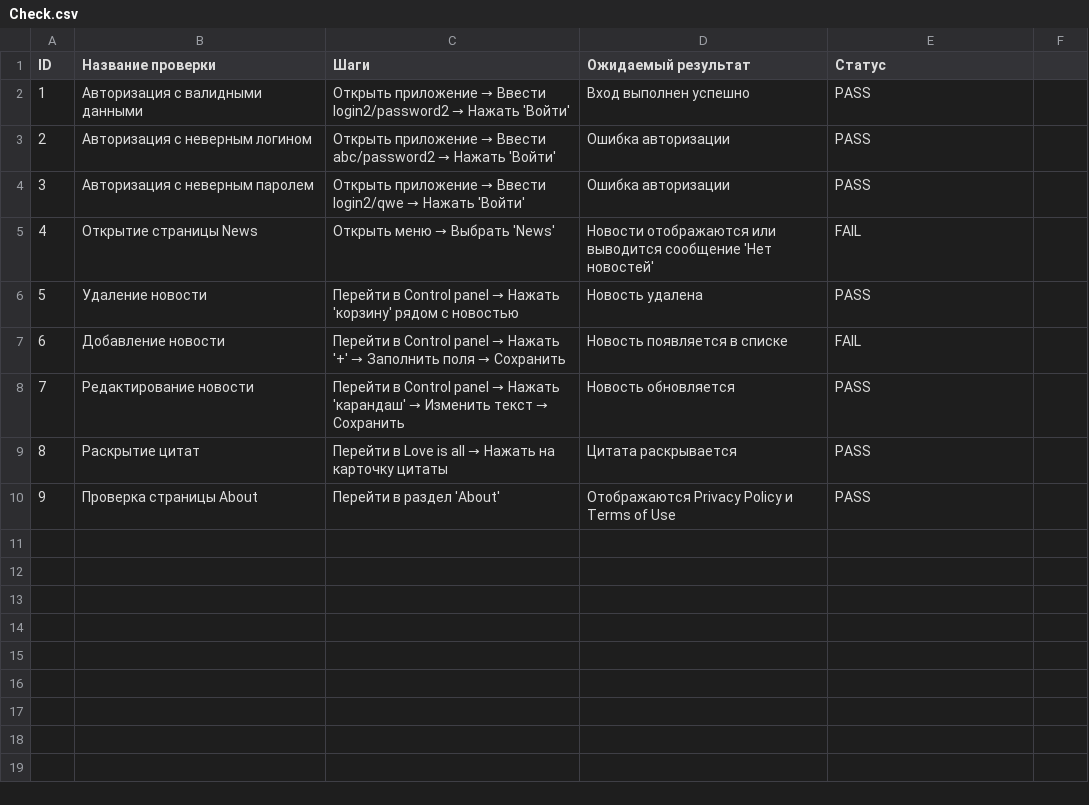
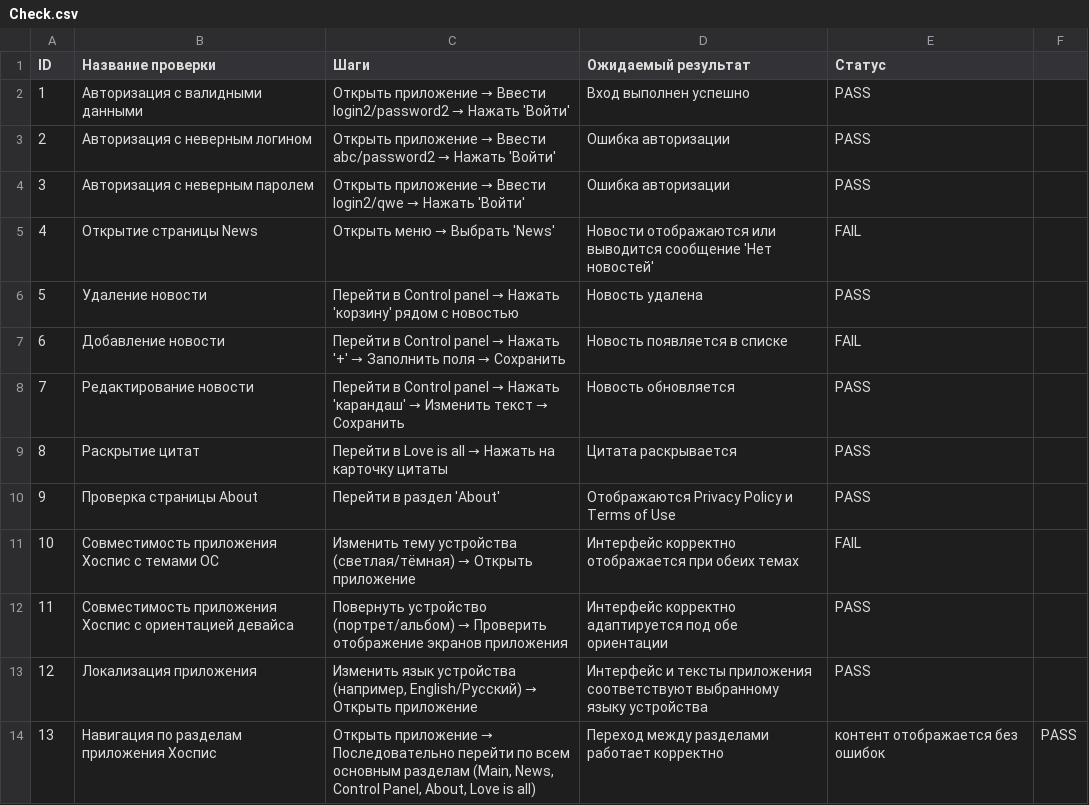
Before and after one commit to SophieLee222/MainDiplomaQA, a CSV file: Check.csv, drawn as a sheet; the diff names each change by its address in the sheet, - before the commit and + after, or states it on an @@ line.

```diff
--- a/Check.csv
+++ b/Check.csv
+row 11: 10 | Совместимость приложения Хоспис с темами ОС | Изменить тему устройства (светлая/тёмная) → Открыть приложение | Интерфейс корректно отображается при обеих темах | FAIL
+row 12: 11 | Совместимость приложения Хоспис с ориентацией девайса | Повернуть устройство (портрет/альбом) → Проверить отображение экранов приложения | Интерфейс корректно адаптируется под обе ориентации | PASS
+row 13: 12 | Локализация приложения | Изменить язык устройства (например, English/Русский) → Открыть приложение | Интерфейс и тексты приложения соответствуют выбранному языку устройства | PASS
+row 14: 13 | Навигация по разделам приложения Хоспис | Открыть приложение → Последовательно перейти по всем основным разделам (Main, News, Control Panel, About, Love is all) | Переход между разделами работает корректно | контент отображается без ошибок | PASS
```
Also changed, not shown: Cases.csv, 1 other file.
